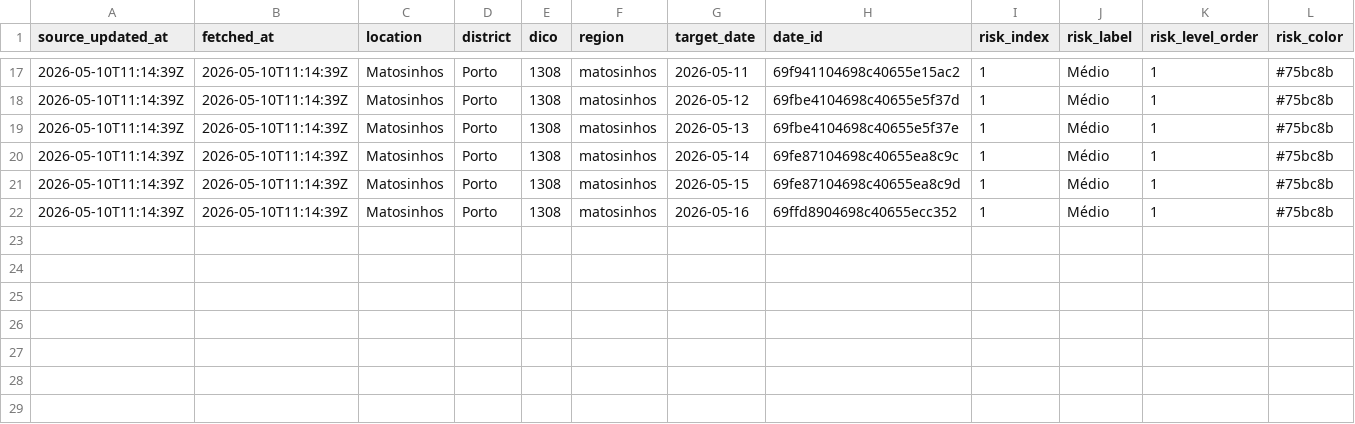
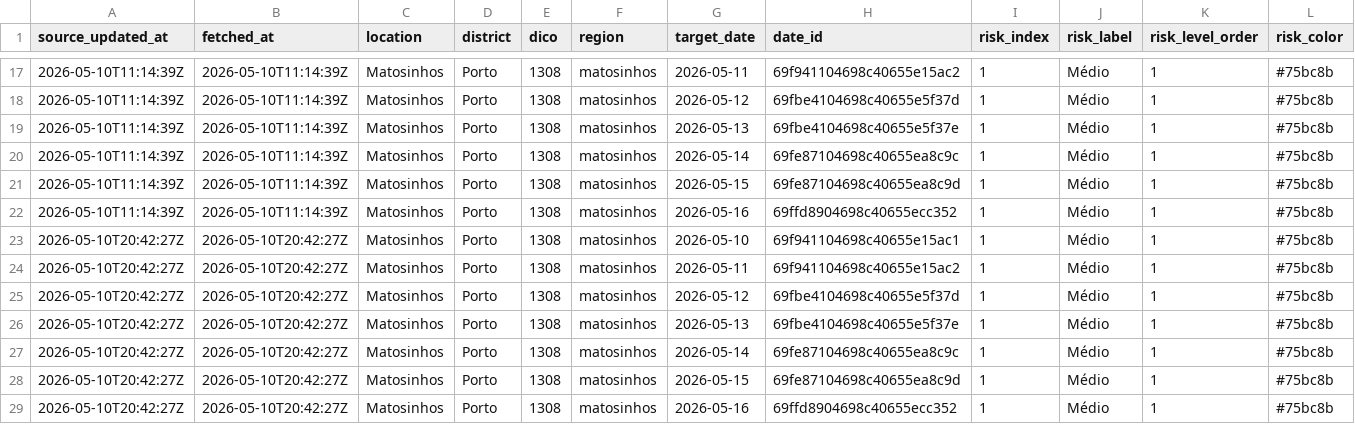
Before and after one commit to DBLQA90/qualar_matosinhos, a CSV file: data/clima_extremo_matosinhos_risk.csv, drawn as a sheet; only a part is shown, gaps mark what is left out; rows hold the shown columns only; the diff names each change by its address in the sheet, - before the commit and + after, or states it on an @@ line.

Commit message:
Make Clima Extremo optional in IPMA workflow

```diff
--- a/data/clima_extremo_matosinhos_risk.csv
+++ b/data/clima_extremo_matosinhos_risk.csv
+row 23: 2026-05-10T20:42:27Z | 2026-05-10T20:42:27Z | Matosinhos | Porto | 1308 | matosinhos | 2026-05-10 | 69f941104698c40655e15ac1 | 1 | Médio | 1 | #75bc8b
+row 24: 2026-05-10T20:42:27Z | 2026-05-10T20:42:27Z | Matosinhos | Porto | 1308 | matosinhos | 2026-05-11 | 69f941104698c40655e15ac2 | 1 | Médio | 1 | #75bc8b
+row 25: 2026-05-10T20:42:27Z | 2026-05-10T20:42:27Z | Matosinhos | Porto | 1308 | matosinhos | 2026-05-12 | 69fbe4104698c40655e5f37d | 1 | Médio | 1 | #75bc8b
+row 26: 2026-05-10T20:42:27Z | 2026-05-10T20:42:27Z | Matosinhos | Porto | 1308 | matosinhos | 2026-05-13 | 69fbe4104698c40655e5f37e | 1 | Médio | 1 | #75bc8b
+row 27: 2026-05-10T20:42:27Z | 2026-05-10T20:42:27Z | Matosinhos | Porto | 1308 | matosinhos | 2026-05-14 | 69fe87104698c40655ea8c9c | 1 | Médio | 1 | #75bc8b
+row 28: 2026-05-10T20:42:27Z | 2026-05-10T20:42:27Z | Matosinhos | Porto | 1308 | matosinhos | 2026-05-15 | 69fe87104698c40655ea8c9d | 1 | Médio | 1 | #75bc8b
+row 29: 2026-05-10T20:42:27Z | 2026-05-10T20:42:27Z | Matosinhos | Porto | 1308 | matosinhos | 2026-05-16 | 69ffd8904698c40655ecc352 | 1 | Médio | 1 | #75bc8b
```
Also changed, not shown: data/clima_extremo_matosinhos_risk_latest.csv, data/ipma_matosinhos_alerts.csv, 7 other files.
